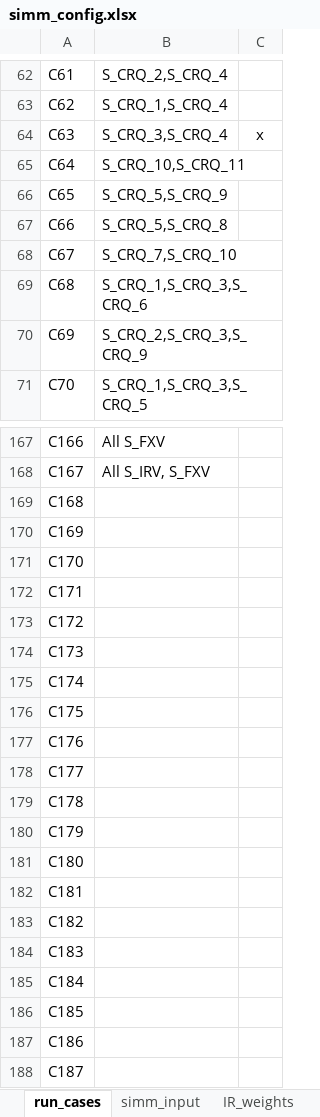
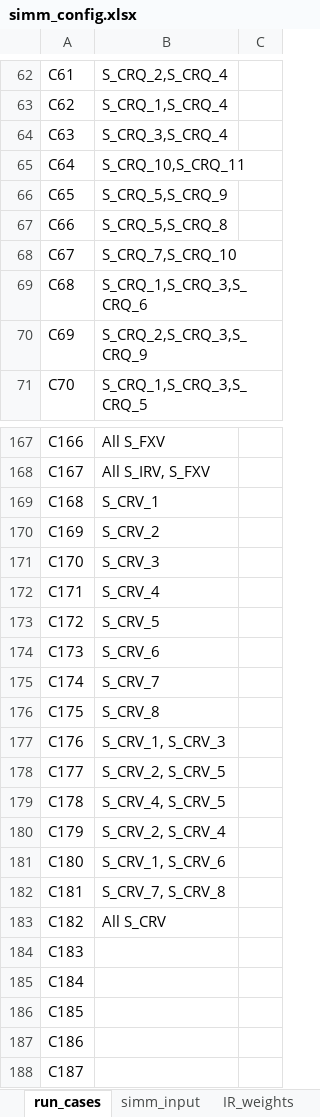
Before and after one commit to ivanshuer/SIMM, an Excel workbook: simm_config.xlsx, sheet run_cases, drawn as a sheet; only a part is shown, gaps mark what is left out; values as stored, in another font and other column widths than the file's, no borders; the diff names each change by its address in the sheet, - before the commit and + after, or states it on an @@ line.

```diff
--- a/simm_config.xlsx (sheet run_cases)
+++ b/simm_config.xlsx (sheet run_cases)
-C64: x
+C64: (empty)
-B169: (empty)
+B169: S_CRV_1
-B170: (empty)
+B170: S_CRV_2
-B171: (empty)
+B171: S_CRV_3
-B172: (empty)
+B172: S_CRV_4
-B173: (empty)
+B173: S_CRV_5
-B174: (empty)
+B174: S_CRV_6
-B175: (empty)
+B175: S_CRV_7
-B176: (empty)
+B176: S_CRV_8
-B177: (empty)
+B177: S_CRV_1, S_CRV_3
-B178: (empty)
+B178: S_CRV_2, S_CRV_5
-B179: (empty)
+B179: S_CRV_4, S_CRV_5
-B180: (empty)
+B180: S_CRV_2, S_CRV_4
-B181: (empty)
+B181: S_CRV_1, S_CRV_6
-B182: (empty)
+B182: S_CRV_7, S_CRV_8
-B183: (empty)
+B183: All S_CRV
```
Also changed, not shown: sheet simm_input, 5 other files.
